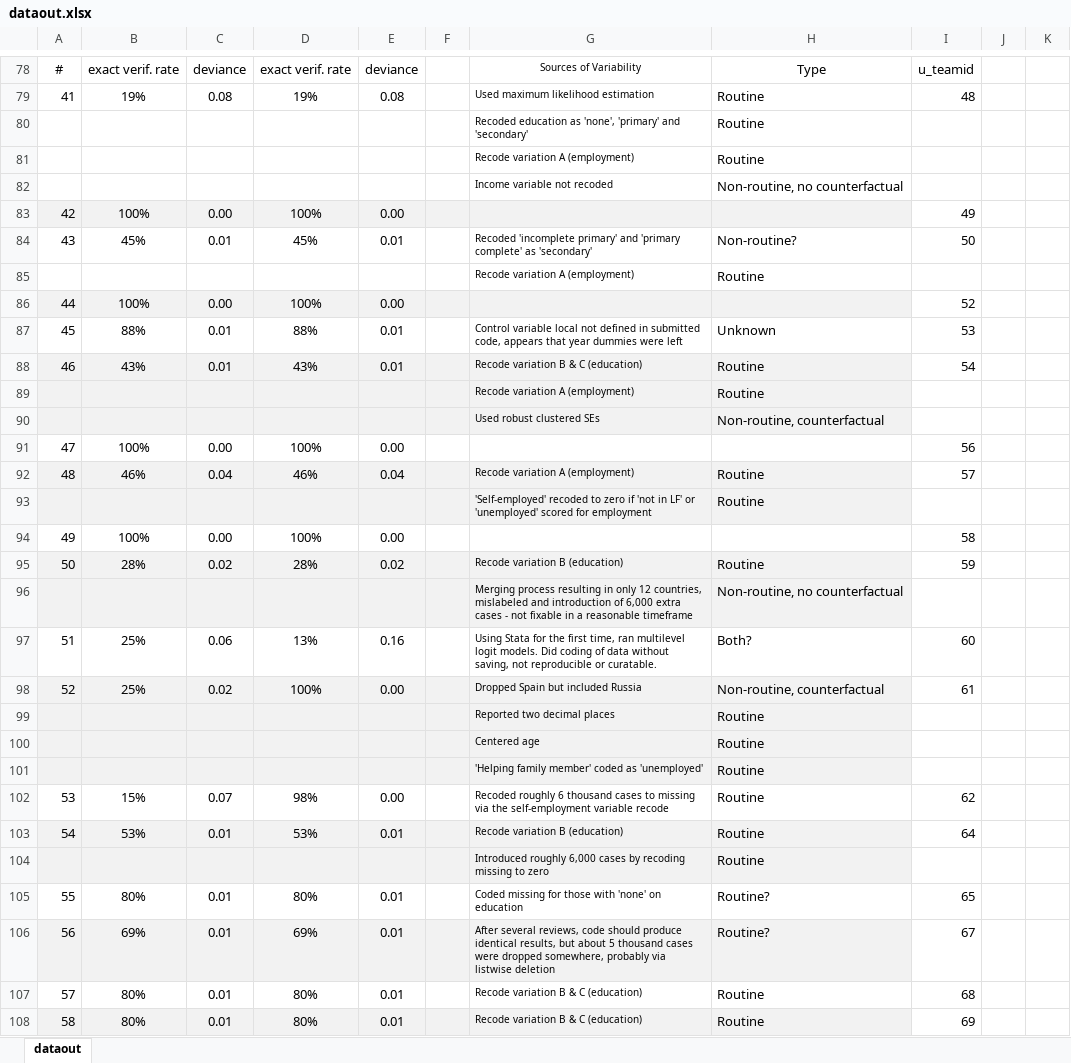
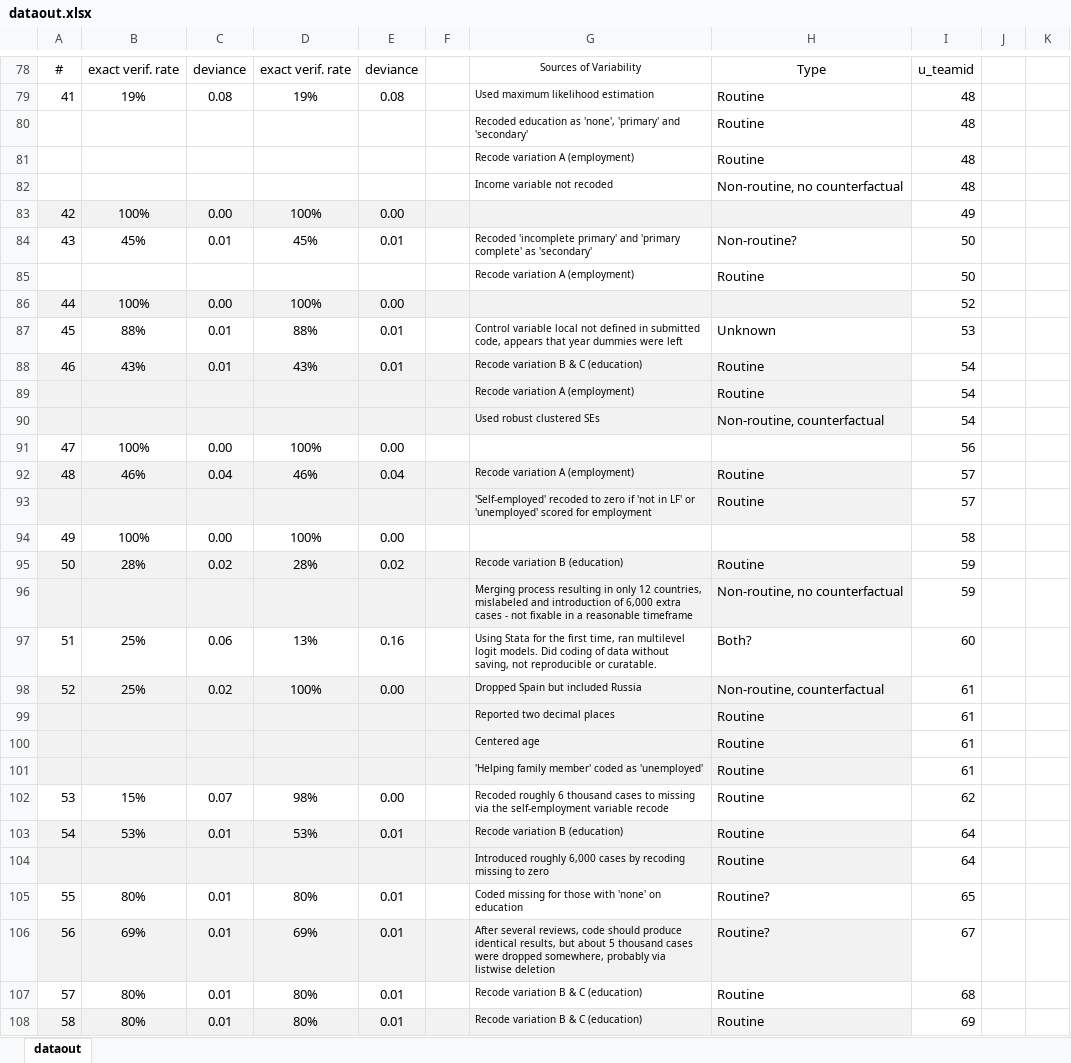
Before and after one commit to nbreznau/how_many_replicators, an Excel workbook: results/dataout.xlsx, sheet dataout, drawn as a sheet; only a part is shown, gaps mark what is left out; values as stored, in another font and other column widths than the file's, no borders; the diff covers the shown part only; the diff names each change by its address in the sheet, - before the commit and + after, or states it on an @@ line.

```diff
--- a/results/dataout.xlsx (sheet dataout)
+++ b/results/dataout.xlsx (sheet dataout)
-I80:I82: (empty)
+I80:I82: 48
-I85: (empty)
+I85: 50
-I89:I90: (empty)
+I89:I90: 54
-I93: (empty)
+I93: 57
-I96: (empty)
+I96: 59
-I99:I101: (empty)
+I99:I101: 61
-I104: (empty)
+I104: 64
```
Also changed, not shown: 38 edited cells elsewhere in this sheet, data/cristageone.cur1.xlsx, data/cristageone.xlsx, 14 other files.
